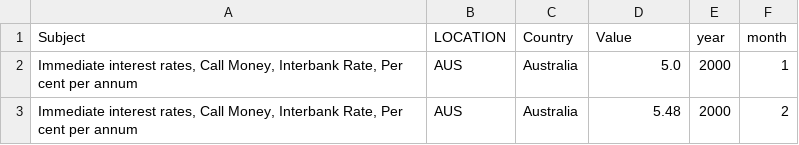
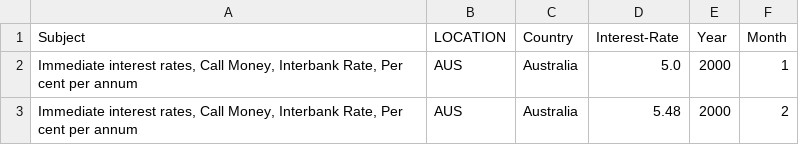
Before and after one commit to zanganeh/data-analytics-decision-making, a CSV file: data/immediate-term.csv (was data/immediateTerm.csv), drawn as a sheet; only a part is shown.

```diff
--- a/data/immediateTerm.csv
+++ b/data/immediate-term.csv
@@ -1,2 +1,2 @@
-Subject,LOCATION,Country,Value,year,month
+Subject,LOCATION,Country,Interest-Rate,Year,Month
 "Immediate interest rates, Call Money, Interbank Rate, Per cent per annum",AUS,Australia,5.0,2000,1
```
Also changed, not shown: data/interest_rate.csv, data/long-term.csv, 4 other files.
